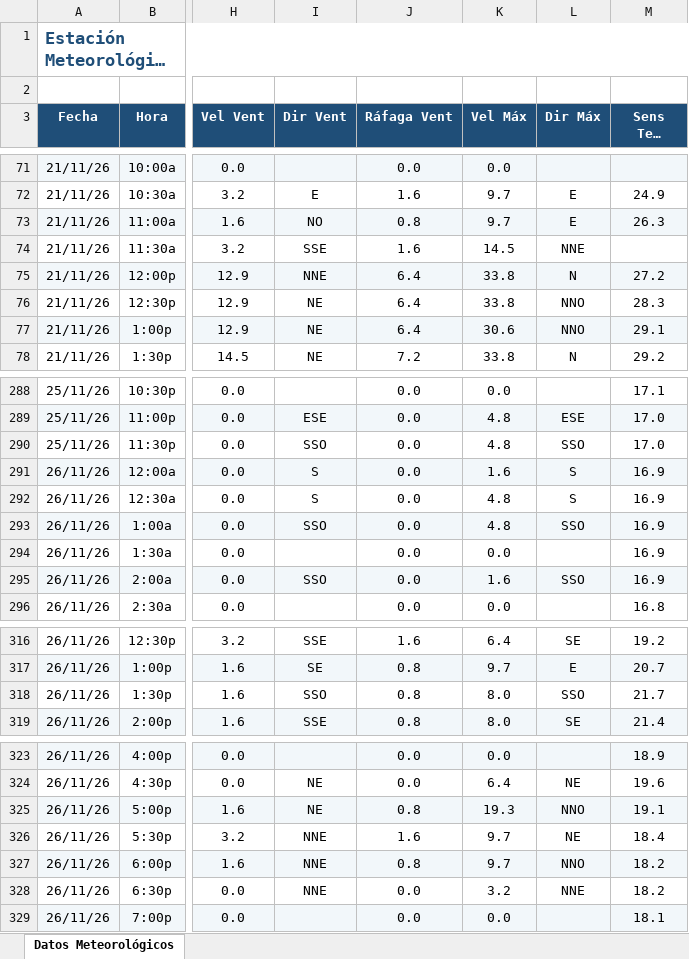
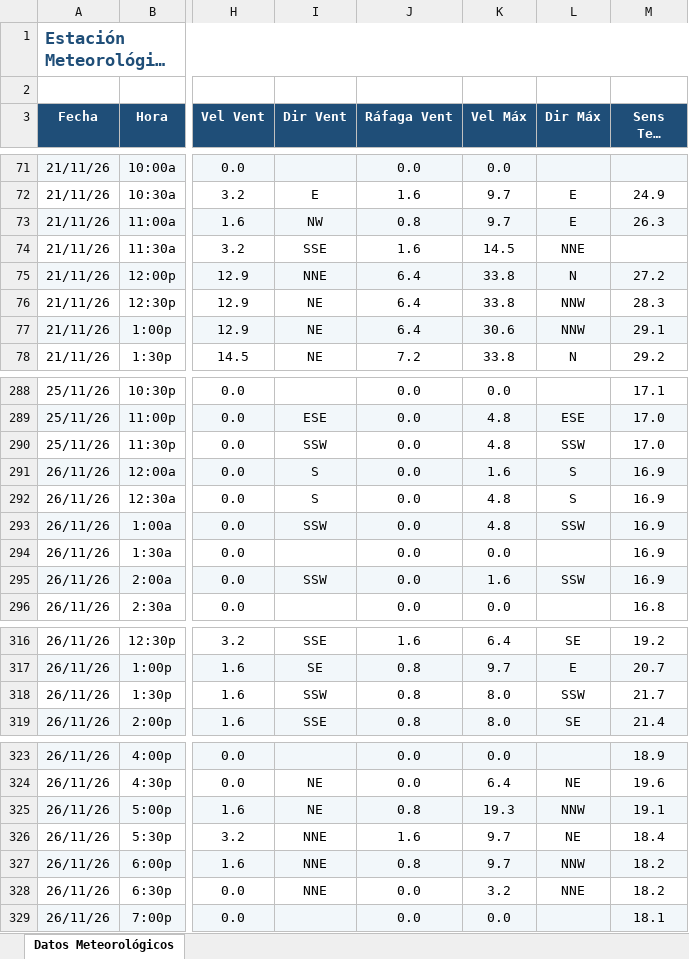
Before and after one commit to intasalta/ema_elbrete, an Excel workbook: downld08.xlsx, sheet Datos Meteorológicos, drawn as a sheet; only a part is shown, gaps mark what is left out; long unchanged cells end in …; values as stored, in another font and other column widths than the file's, no borders; the diff covers the shown part only; the diff names each change by its address in the sheet, - before the commit and + after, or states it on an @@ line.

```diff
--- a/downld08.xlsx (sheet Datos Meteorológicos)
+++ b/downld08.xlsx (sheet Datos Meteorológicos)
-I73 (Dir Vent): NO
+I73 (Dir Vent): NW
-L76:L77 (Dir Máx): NNO
+L76:L77 (Dir Máx): NNW
-I290 (Dir Vent): SSO
+I290 (Dir Vent): SSW
-L290 (Dir Máx): SSO
+L290 (Dir Máx): SSW
-I293 (Dir Vent): SSO
+I293 (Dir Vent): SSW
-L293 (Dir Máx): SSO
+L293 (Dir Máx): SSW
-I295 (Dir Vent): SSO
+I295 (Dir Vent): SSW
-L295 (Dir Máx): SSO
+L295 (Dir Máx): SSW
-I318 (Dir Vent): SSO
+I318 (Dir Vent): SSW
-L318 (Dir Máx): SSO
+L318 (Dir Máx): SSW
-L325 (Dir Máx): NNO
+L325 (Dir Máx): NNW
-L327 (Dir Máx): NNO
+L327 (Dir Máx): NNW
```
Also changed, not shown: 22 edited cells elsewhere in this sheet, downld02.xlsx, 2 other files.
